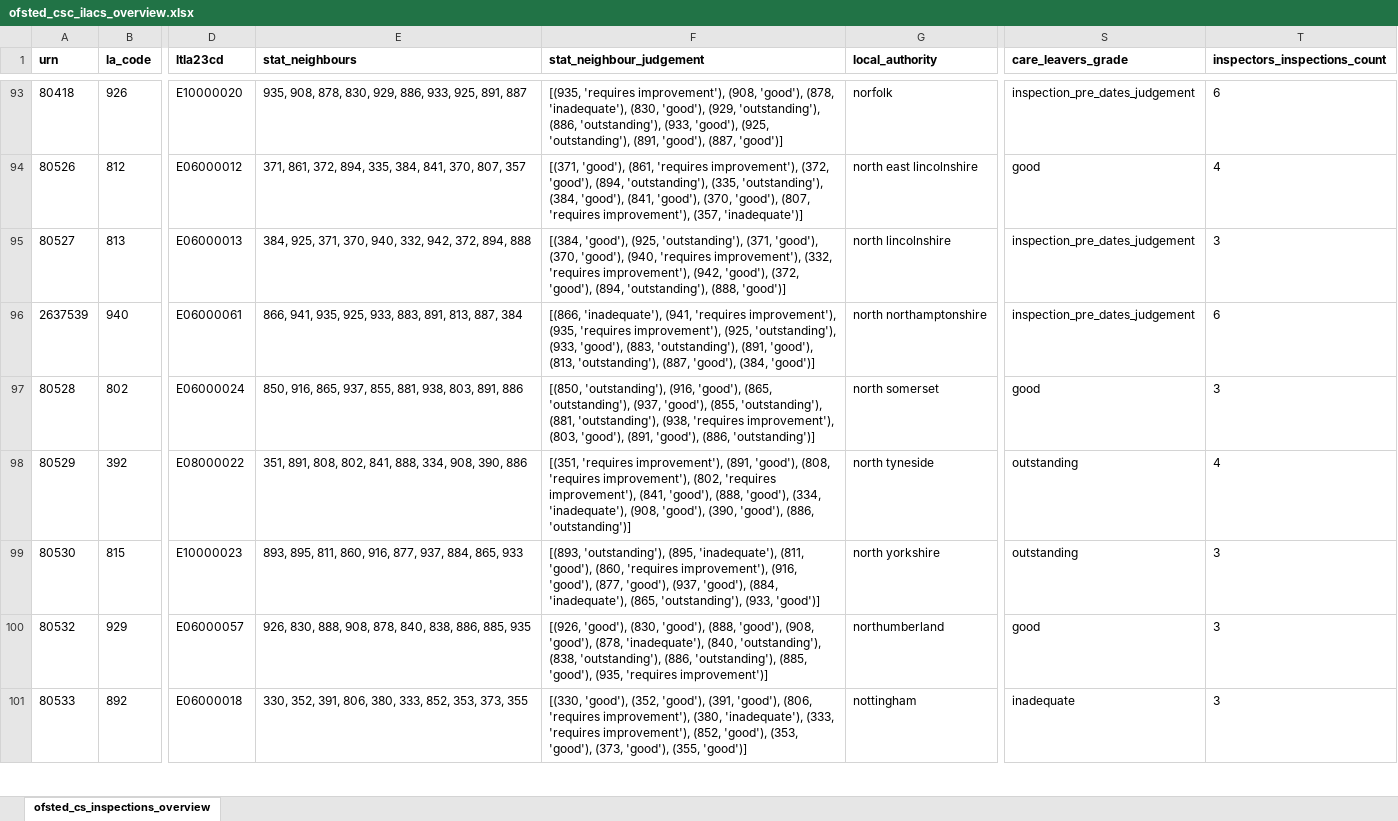
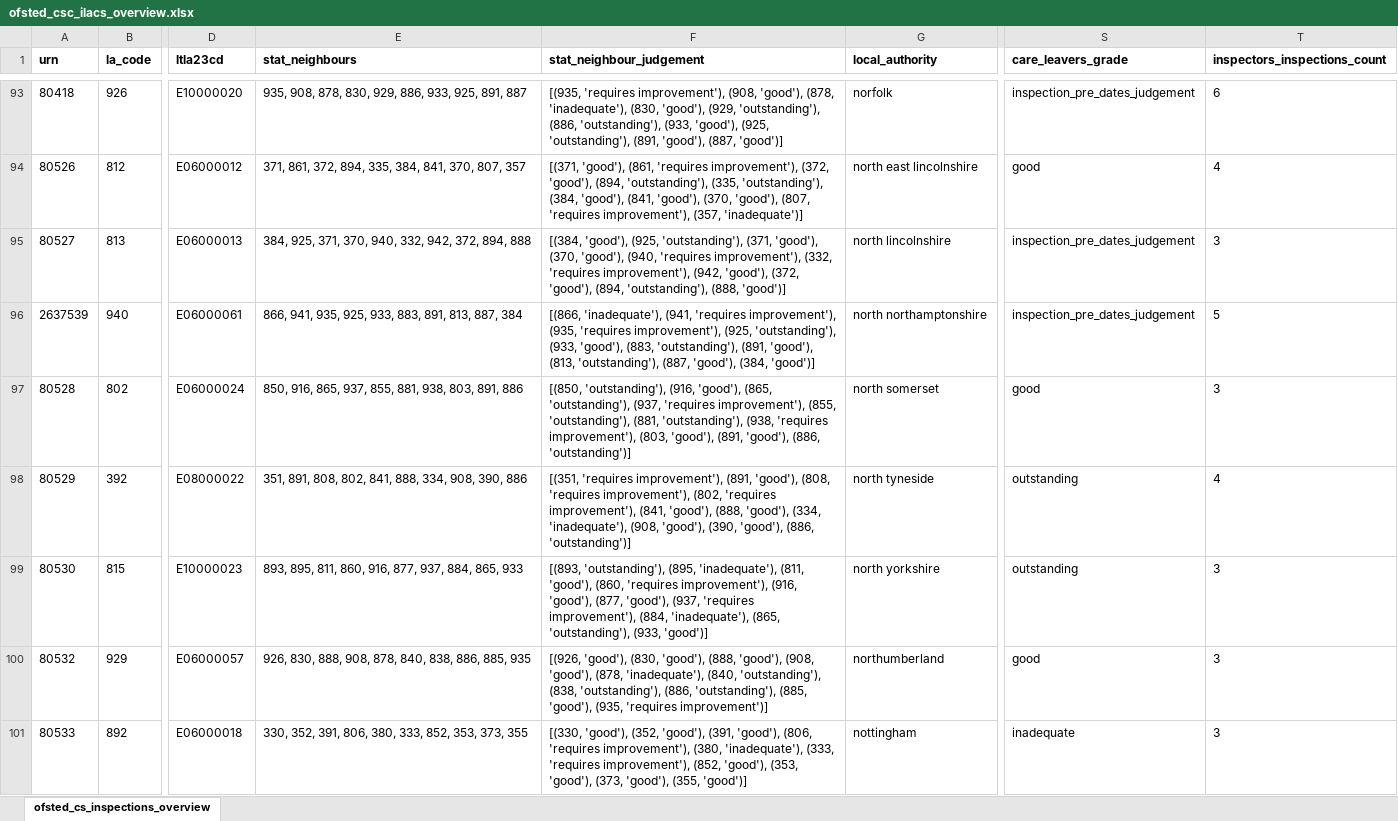
Before and after one commit to data-to-insight/ofsted-ilacs-scrape-tool, an Excel workbook: ofsted_csc_ilacs_overview.xlsx, sheet ofsted_cs_inspections_overview, drawn as a sheet; only a part is shown, gaps mark what is left out; values as stored, in another font and other column widths than the file's, no borders; the diff covers the shown part only; the diff names each change by its address in the sheet, - before the commit and + after, or states it on an @@ line.

```diff
--- a/ofsted_csc_ilacs_overview.xlsx (sheet ofsted_cs_inspections_overview)
+++ b/ofsted_csc_ilacs_overview.xlsx (sheet ofsted_cs_inspections_overview)
-T96 (inspectors_inspections_count): 6
+T96 (inspectors_inspections_count): 5
-F97 (stat_neighbour_judgement): …'outstanding'), (937, 'good'), (855, 'outstanding'),…
+F97 (stat_neighbour_judgement): …'outstanding'), (937, 'requires improvement'), (855, 'outstanding'),…
-F99 (stat_neighbour_judgement): …'good'), (937, 'good'), (884, 'inadequate'),…
+F99 (stat_neighbour_judgement): …'good'), (937, 'requires improvement'), (884, 'inadequate'),…
```
Also changed, not shown: 35 edited cells elsewhere in this sheet, 1 other file.
